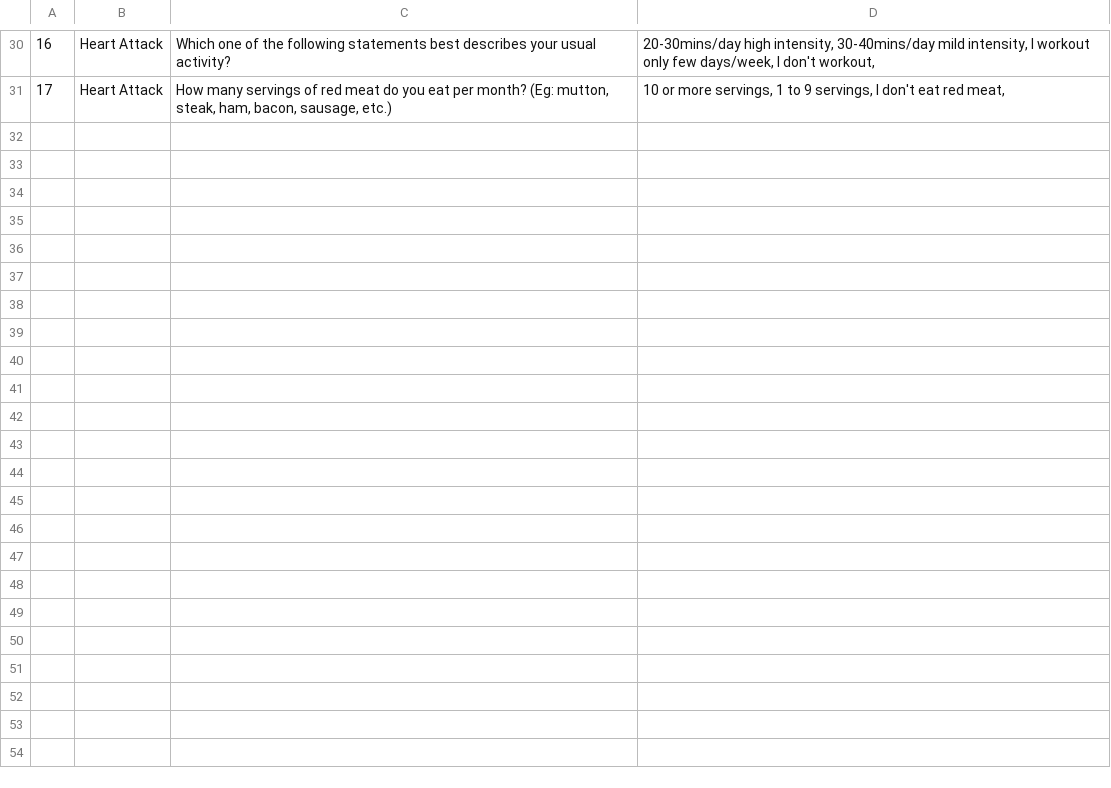
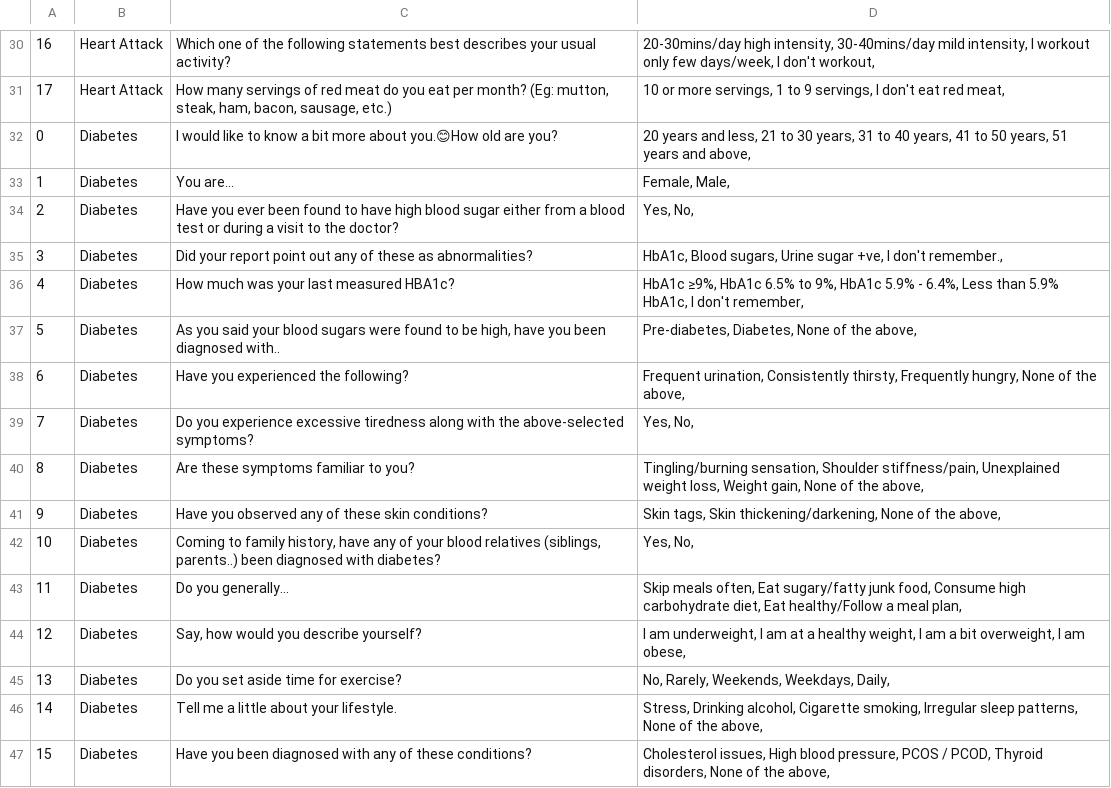
Before and after one commit to Aaris-Kazi/HSMT-Internship, a CSV file: mfine_chat.csv, drawn as a sheet; only a part is shown, gaps mark what is left out; the diff names each change by its address in the sheet, - before the commit and + after, or states it on an @@ line.

Commit message:
last commit

```diff
--- a/mfine_chat.csv
+++ b/mfine_chat.csv
+row 32: 0 | Diabetes | I would like to know a bit more about you.😊How old are you? | 20 years and less, 21 to 30 years, 31 to 40 years, 41 to 50 years, 51 years and above,
+row 33: 1 | Diabetes | You are... | Female, Male,
+row 34: 2 | Diabetes | Have you ever been found to have high blood sugar either from a blood test or during a visit to the doctor? | Yes, No,
+row 35: 3 | Diabetes | Did your report point out any of these as abnormalities? | HbA1c, Blood sugars, Urine sugar +ve, I don't remember.,
+row 36: 4 | Diabetes | How much was your last measured HBA1c? | HbA1c ≥9%, HbA1c 6.5% to 9%, HbA1c 5.9% - 6.4%, Less than 5.9% HbA1c, I don't remember,
+row 37: 5 | Diabetes | As you said your blood sugars were found to be high, have you been diagnosed with.. | Pre-diabetes, Diabetes, None of the above,
+row 38: 6 | Diabetes | Have you experienced the following? | Frequent urination, Consistently thirsty, Frequently hungry, None of the above,
+row 39: 7 | Diabetes | Do you experience excessive tiredness along with the above-selected symptoms? | Yes, No,
+row 40: 8 | Diabetes | Are these symptoms familiar to you? | Tingling/burning sensation, Shoulder stiffness/pain, Unexplained weight loss, Weight gain, None of the above,
+row 41: 9 | Diabetes | Have you observed any of these skin conditions? | Skin tags, Skin thickening/darkening, None of the above,
+row 42: 10 | Diabetes | Coming to family history, have any of your blood relatives (siblings, parents..) been diagnosed with diabetes? | Yes, No,
+row 43: 11 | Diabetes | Do you generally... | Skip meals often, Eat sugary/fatty junk food, Consume high carbohydrate diet, Eat healthy/Follow a meal plan,
+row 44: 12 | Diabetes | Say, how would you describe yourself? | I am underweight, I am at a healthy weight, I am a bit overweight, I am obese,
+row 45: 13 | Diabetes | Do you set aside time for exercise? | No, Rarely, Weekends, Weekdays, Daily,
+row 46: 14 | Diabetes | Tell me a little about your lifestyle. | Stress, Drinking alcohol, Cigarette smoking, Irregular sleep patterns, None of the above,
+row 47: 15 | Diabetes | Have you been diagnosed with any of these conditions? | Cholesterol issues, High blood pressure, PCOS / PCOD, Thyroid disorders, None of the above,
```
Also changed, not shown: 1 other file.
